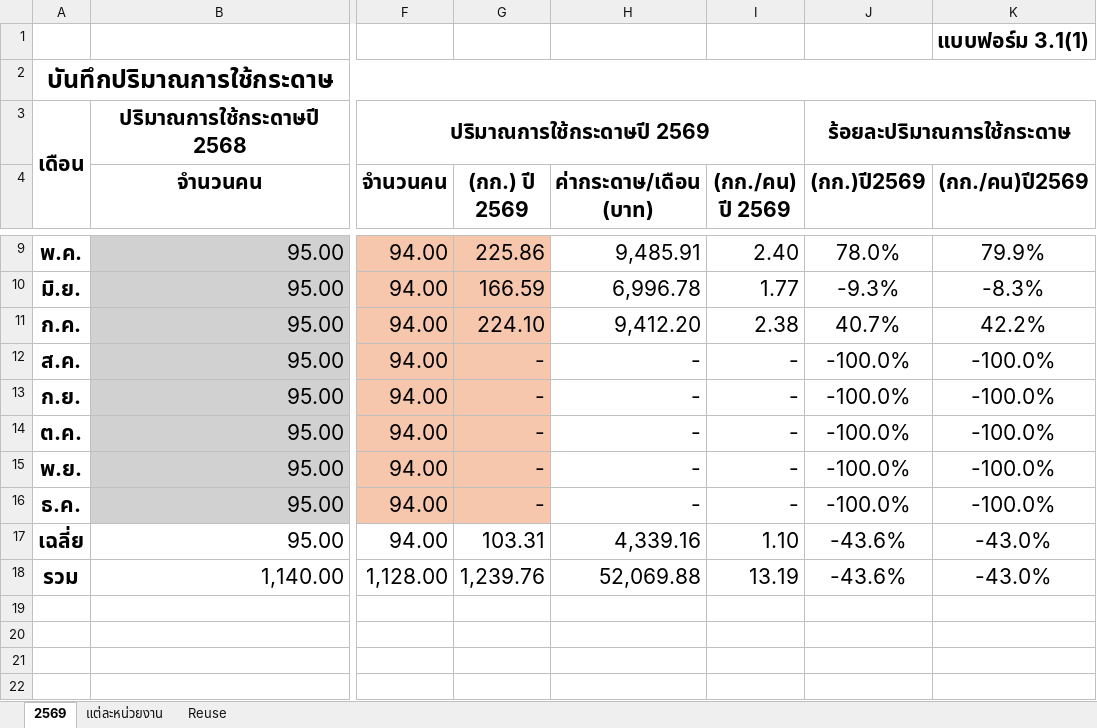
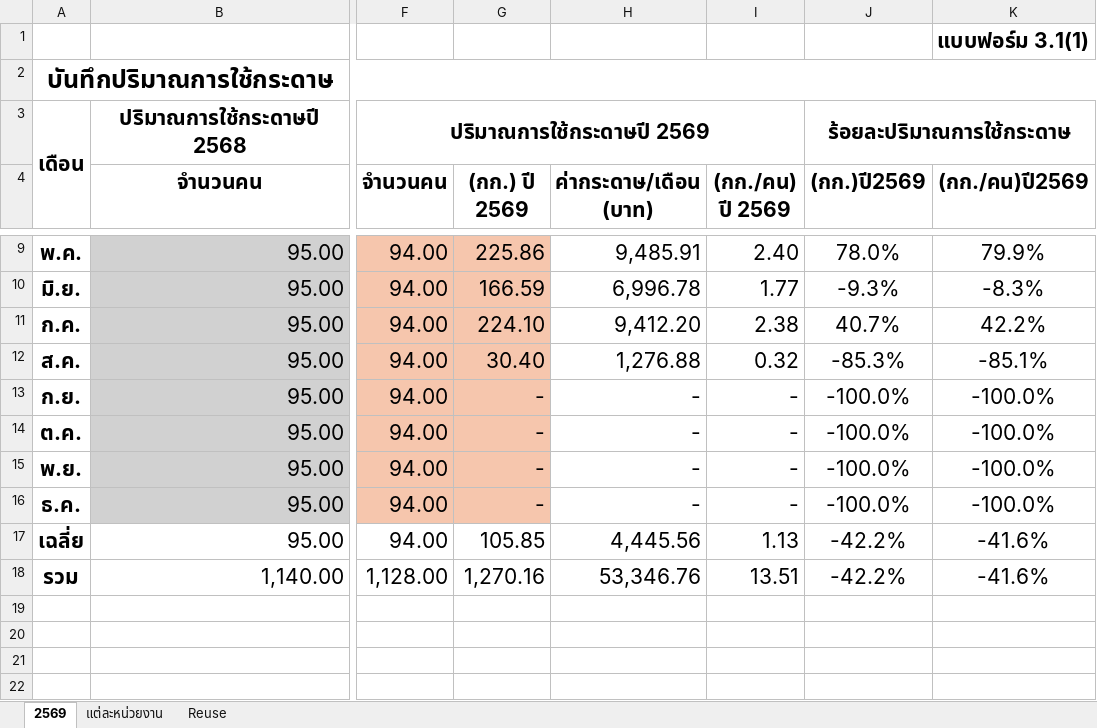
Before and after one commit to numtip/goffice2026, an Excel workbook: data/staging/source/1.4paper.xlsx, sheet 2569, drawn as a sheet; only a part is shown, gaps mark what is left out; values as stored, in another font and other column widths than the file's, no borders; charts and pictures not drawn; the diff names each change by its address in the sheet, - before the commit and + after, or states it on an @@ line.

```diff
--- a/data/staging/source/1.4paper.xlsx (sheet 2569)
+++ b/data/staging/source/1.4paper.xlsx (sheet 2569)
-G12 ((กก.) ปี 2569): -
+G12 ((กก.) ปี 2569): 30.40
-H12 (ค่ากระดาษ/เดือน (บาท)): -
+H12 (ค่ากระดาษ/เดือน (บาท)): 1,276.88
-I12 ((กก./คน) ปี 2569): -
+I12 ((กก./คน) ปี 2569): 0.32
-J12 ((กก.)ปี2569): -100.0%
+J12 ((กก.)ปี2569): -85.3%
-K12 ((กก./คน)ปี2569): -100.0%
+K12 ((กก./คน)ปี2569): -85.1%
-G17 ((กก.) ปี 2569): 103.31
+G17 ((กก.) ปี 2569): 105.85
-H17 (ค่ากระดาษ/เดือน (บาท)): 4,339.16
+H17 (ค่ากระดาษ/เดือน (บาท)): 4,445.56
-I17 ((กก./คน) ปี 2569): 1.10
+I17 ((กก./คน) ปี 2569): 1.13
-J17:J18 ((กก.)ปี2569): -43.6%
+J17:J18 ((กก.)ปี2569): -42.2%
-K17:K18 ((กก./คน)ปี2569): -43.0%
+K17:K18 ((กก./คน)ปี2569): -41.6%
-G18 ((กก.) ปี 2569): 1,239.76
+G18 ((กก.) ปี 2569): 1,270.16
-H18 (ค่ากระดาษ/เดือน (บาท)): 52,069.88
+H18 (ค่ากระดาษ/เดือน (บาท)): 53,346.76
-I18 ((กก./คน) ปี 2569): 13.19
+I18 ((กก./คน) ปี 2569): 13.51
```
Also changed, not shown: sheet แต่ละหน่วยงาน, charts or pictures, data/staging/source/1.5waste2026.xlsx, public/documents/resources/paper/1.4paper.xlsx, 48 other files.
